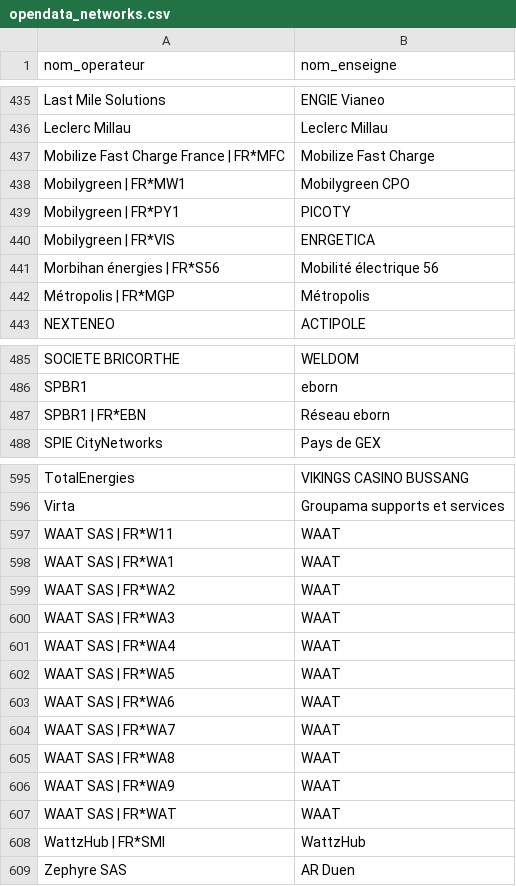
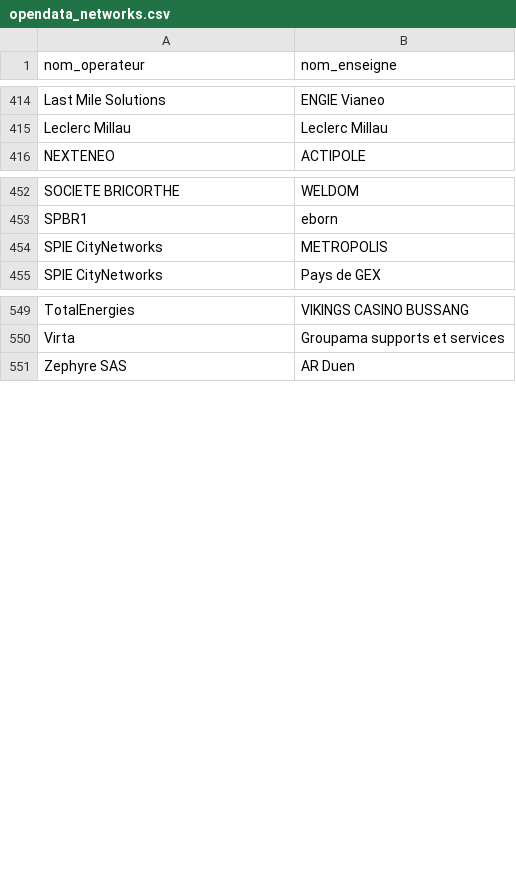
Before and after one commit to guiohm/ref-EU-EVSE, a CSV file: opendata_networks.csv, drawn as a sheet; only a part is shown, gaps mark what is left out; the diff covers the shown part only.

```diff
--- a/opendata_networks.csv
+++ b/opendata_networks.csv
@@ -436,8 +415,2 @@ Last Mile Solutions,ENGIE Vianeo
 Leclerc Millau,Leclerc Millau
-Mobilize Fast Charge France | FR*MFC,Mobilize Fast Charge
-Mobilygreen | FR*MW1,Mobilygreen CPO
-Mobilygreen | FR*PY1,PICOTY
-Mobilygreen | FR*VIS,ENRGETICA
-Morbihan énergies | FR*S56,Mobilité électrique 56
-Métropolis | FR*MGP,Métropolis
 NEXTENEO,ACTIPOLE
@@ -486,3 +453,3 @@ SOCIETE BRICORTHE,WELDOM
 SPBR1,eborn
-SPBR1 | FR*EBN,Réseau eborn
+SPIE CityNetworks,METROPOLIS
 SPIE CityNetworks,Pays de GEX
@@ -596,14 +550,2 @@ TotalEnergies, VIKINGS CASINO BUSSANG
 Virta,Groupama supports et services
-WAAT SAS | FR*W11,WAAT
-WAAT SAS | FR*WA1,WAAT
-WAAT SAS | FR*WA2,WAAT
-WAAT SAS | FR*WA3,WAAT
-WAAT SAS | FR*WA4,WAAT
-WAAT SAS | FR*WA5,WAAT
-WAAT SAS | FR*WA6,WAAT
-WAAT SAS | FR*WA7,WAAT
-WAAT SAS | FR*WA8,WAAT
-WAAT SAS | FR*WA9,WAAT
-WAAT SAS | FR*WAT,WAAT
-WattzHub | FR*SMI,WattzHub
 Zephyre SAS,AR Duen
```
Also changed, not shown: 42 removed rows and 1 edited cell elsewhere in this file, history.csv, 4 other files.
